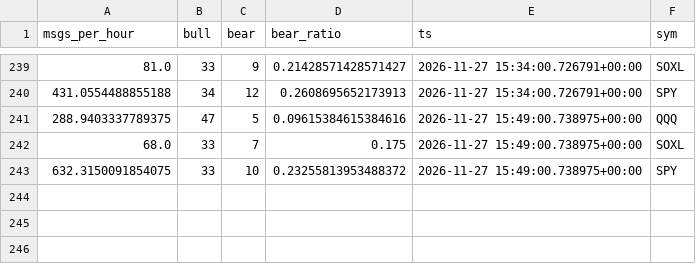
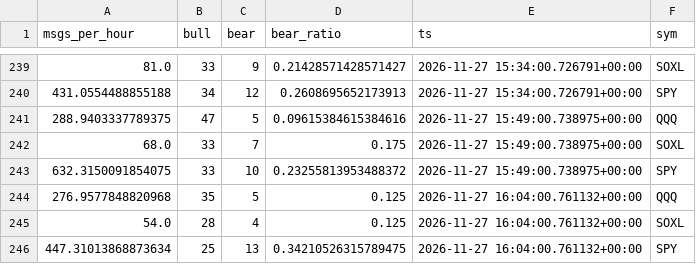
Before and after one commit to rlagustn92/retail-sentiment, a CSV file: stocktwits.csv, drawn as a sheet; only a part is shown, gaps mark what is left out.

```diff
--- a/stocktwits.csv
+++ b/stocktwits.csv
@@ -243 +243,4 @@ msgs_per_hour,bull,bear,bear_ratio,ts,sym
 632.3150091854075,33,10,0.23255813953488372,2026-11-27 15:49:00.738975+00:00,SPY
+276.9577848820968,35,5,0.125,2026-11-27 16:04:00.761132+00:00,QQQ
+54.0,28,4,0.125,2026-11-27 16:04:00.761132+00:00,SOXL
+447.31013868873634,25,13,0.34210526315789475,2026-11-27 16:04:00.761132+00:00,SPY
```
Also changed, not shown: runs.csv, score.csv, 2 other files.
